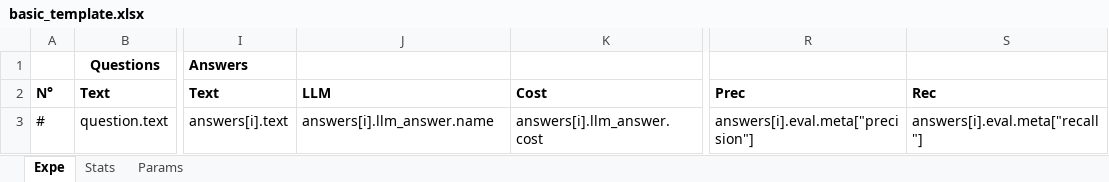
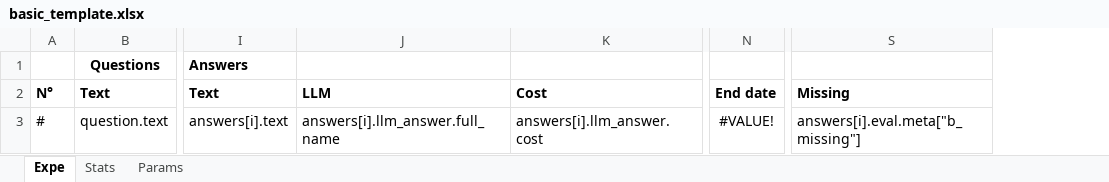
Before and after one commit to recitalAI/ragtime-package, an Excel workbook: src/ragtime/base_folder/res/spreadsheet_templates/basic_template.xlsx, sheet Expe, drawn as a sheet; only a part is shown, gaps mark what is left out; values as stored, in another font and other column widths than the file's, no borders; conditional formats not drawn; removed rows and columns are numbered as before the commit, all else as after; the diff names each change by its address in the sheet, - before the commit and + after, or states it on an @@ line.

```diff
--- a/src/ragtime/base_folder/res/spreadsheet_templates/basic_template.xlsx (sheet Expe)
+++ b/src/ragtime/base_folder/res/spreadsheet_templates/basic_template.xlsx (sheet Expe)
+column N, rows 2-3: End date | #VALUE!
-column R, rows 2-3: Prec | answers[i].eval.meta["precision"]
-S2: Rec
+S2: Missing
-J3: answers[i].llm_answer.name
+J3: answers[i].llm_answer.full_name
-S3: answers[i].eval.meta["recall"]
+S3: answers[i].eval.meta["b_missing"]
```
Also changed, not shown: sheet Stats, sheet Params, formulas that keep their value, charts or pictures, 14 other files.
